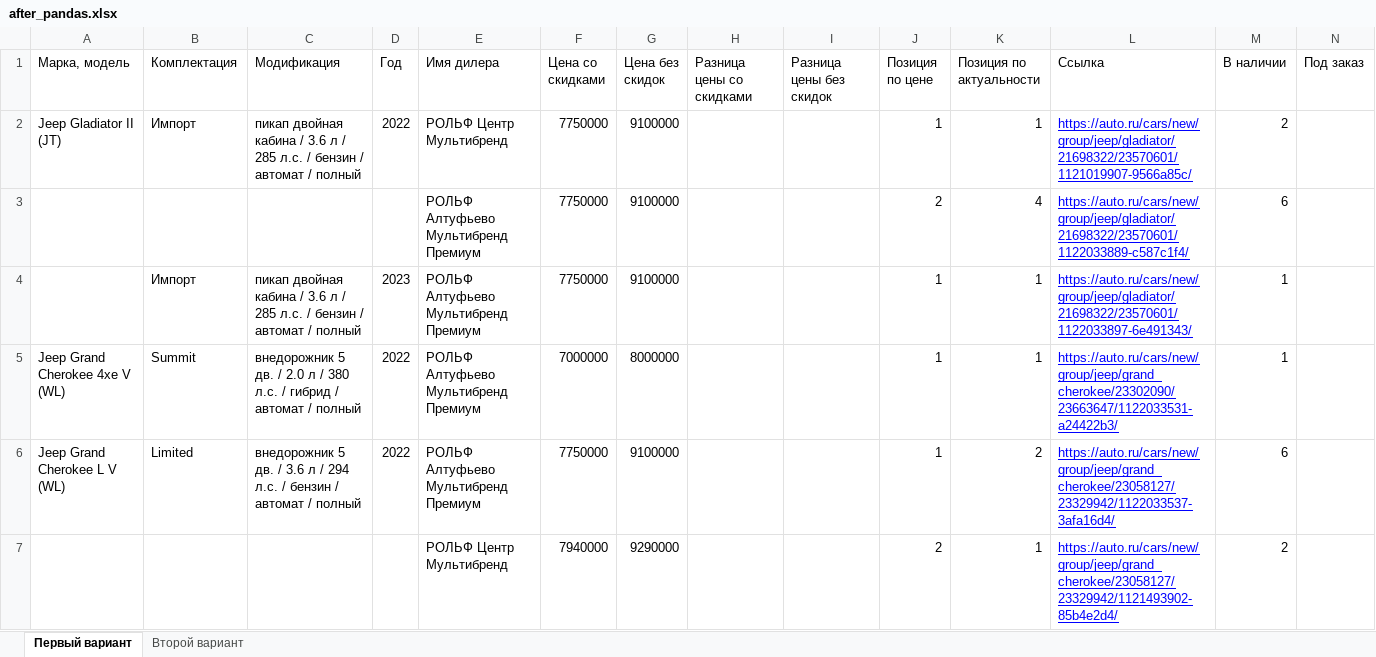
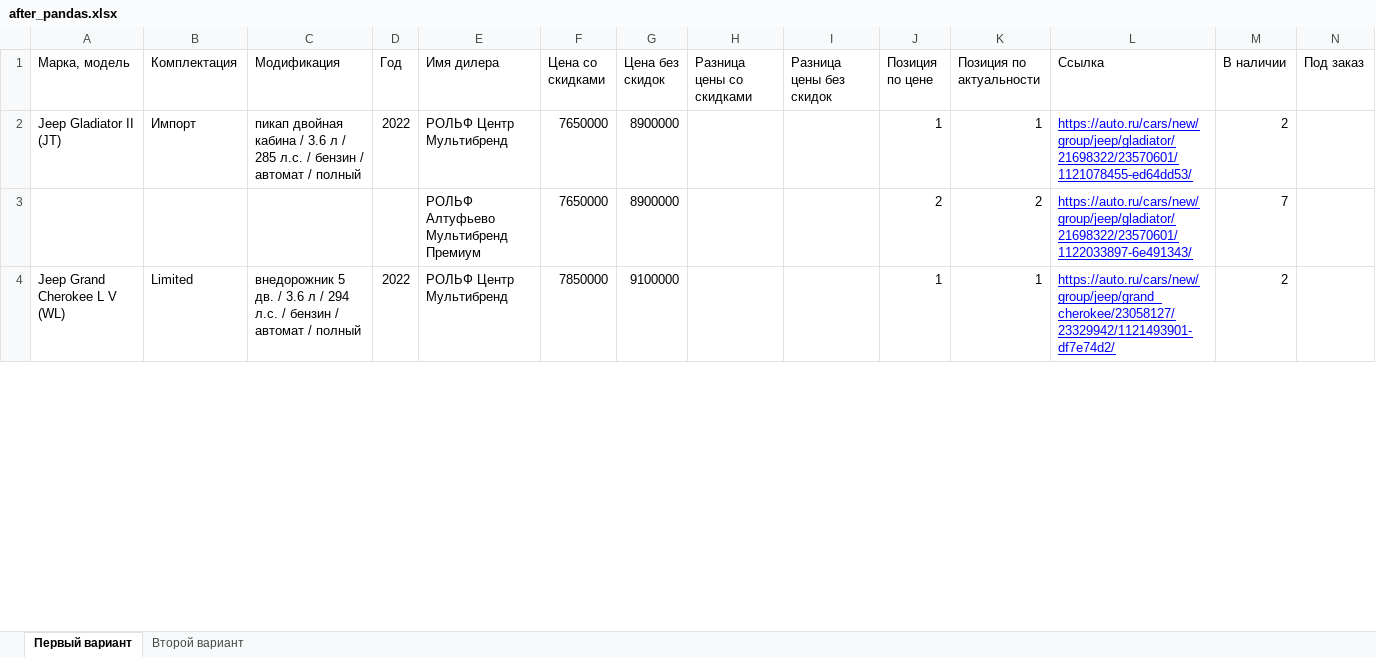
Before and after one commit to Online-Idea/autoru_parser, an Excel workbook: after_pandas.xlsx, sheet Первый вариант, drawn as a sheet; only a part is shown; values as stored, in another font and other column widths than the file's, no borders; removed rows and columns are numbered as before the commit, all else as after; the diff covers the shown part only; the diff names each change by its address in the sheet, - before the commit and + after, or states it on an @@ line.

```diff
--- a/after_pandas.xlsx (sheet Первый вариант)
+++ b/after_pandas.xlsx (sheet Первый вариант)
-F2 (Цена со скидками): 7750000
+F2 (Цена со скидками): 7650000
-G2 (Цена без скидок): 9100000
+G2 (Цена без скидок): 8900000
-L2 (Ссылка): https://auto.ru/cars/new/group/jeep/gladiator/21698322/23570601/1121019907-9566a85c/
+L2 (Ссылка): https://auto.ru/cars/new/group/jeep/gladiator/21698322/23570601/1121078455-ed64dd53/
-row 3:  |  |  |  | РОЛЬФ Алтуфьево Мультибренд Премиум | 7750000 | 9100000 |  |  | 2 | 4 | https://auto.ru/cars/new/group/jeep/gladiator/21698322/23570601/1122033889-c587c1f4/ | 6
-row 4:  | Импорт | пикап двойная кабина / 3.6 л / 285 л.с. / бензин / автомат / полный | 2023 | РОЛЬФ Алтуфьево Мультибренд Премиум | 7750000 | 9100000 |  |  | 1 | 1 | https://auto.ru/cars/new/group/jeep/gladiator/21698322/23570601/1122033897-6e491343/ | 1
-row 5: Jeep Grand Cherokee 4xe V (WL) | Summit | внедорожник 5 дв. / 2.0 л / 380 л.с. / гибрид / автомат / полный | 2022 | РОЛЬФ Алтуфьево Мультибренд Премиум | 7000000 | 8000000 |  |  | 1 | 1 | https://auto.ru/cars/new/group/jeep/grand_cherokee/23302090/23663647/1122033531-a24422b3/ | 1
+row 3:  |  |  |  | РОЛЬФ Алтуфьево Мультибренд Премиум | 7650000 | 8900000 |  |  | 2 | 2 | https://auto.ru/cars/new/group/jeep/gladiator/21698322/23570601/1122033897-6e491343/ | 7
-E4 (Имя дилера): РОЛЬФ Алтуфьево Мультибренд Премиум
+E4 (Имя дилера): РОЛЬФ Центр Мультибренд
-F4 (Цена со скидками): 7750000
+F4 (Цена со скидками): 7850000
-K4 (Позиция по актуальности): 2
+K4 (Позиция по актуальности): 1
-L4 (Ссылка): https://auto.ru/cars/new/group/jeep/grand_cherokee/23058127/23329942/1122033537-3afa16d4/
+L4 (Ссылка): https://auto.ru/cars/new/group/jeep/grand_cherokee/23058127/23329942/1121493901-df7e74d2/
-M4 (В наличии): 6
+M4 (В наличии): 2
-row 7:  |  |  |  | РОЛЬФ Центр Мультибренд | 7940000 | 9290000 |  |  | 2 | 1 | https://auto.ru/cars/new/group/jeep/grand_cherokee/23058127/23329942/1121493902-85b4e2d4/ | 2
```
Also changed, not shown: 10 added rows, 8 removed rows and 40 edited cells elsewhere in this sheet, sheet Второй вариант, start.xlsx, 8 other files.
